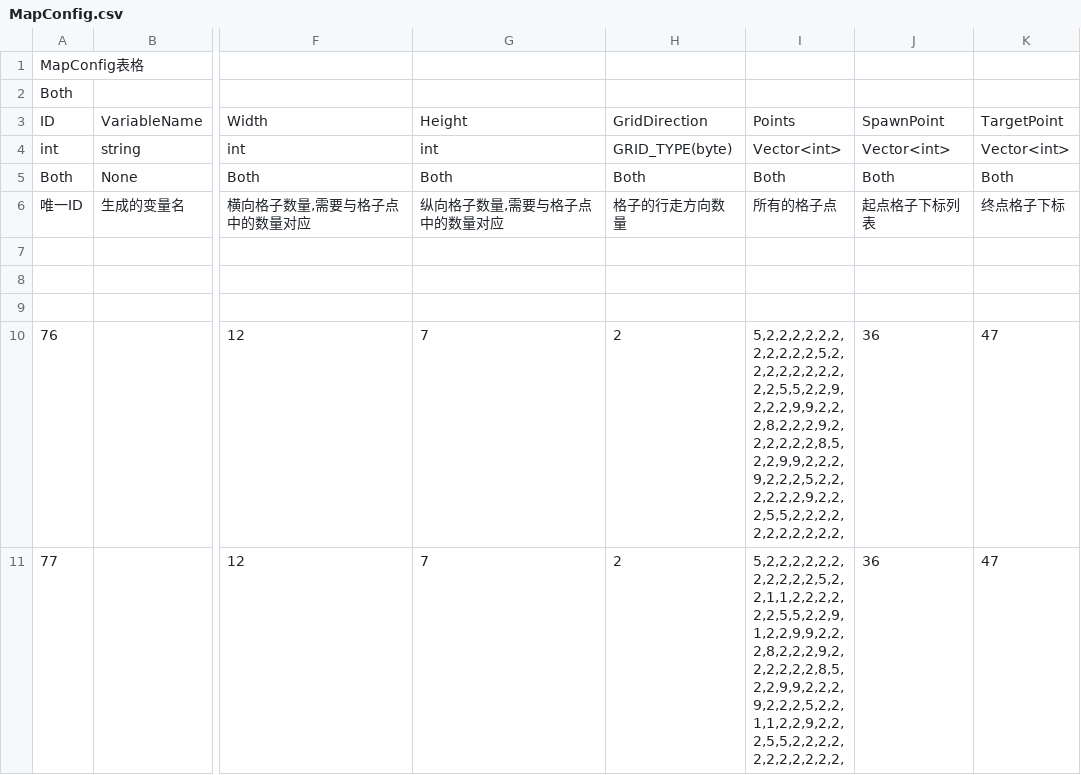
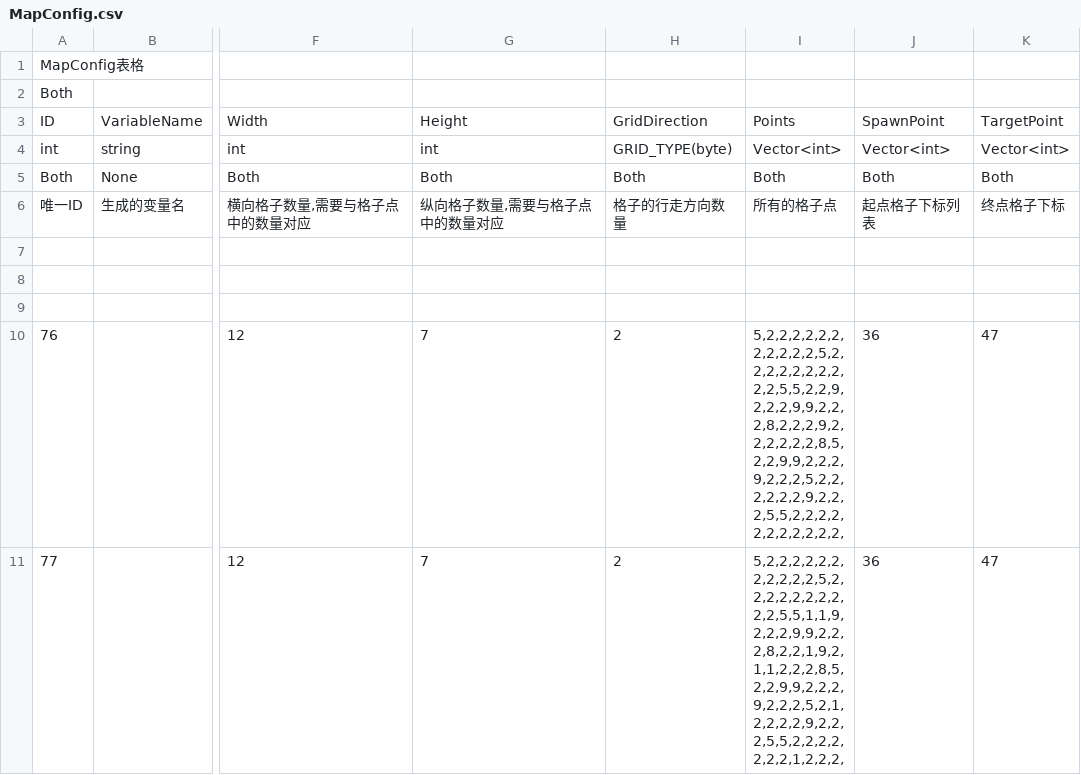
Before and after one commit to baodingfengyun/MySTG, a CSV file: Excels/MapConfig.csv, drawn as a sheet; only a part is shown, gaps mark what is left out; ↵ is a line break in a cell; the diff names each change by its address in the sheet, - before the commit and + after, or states it on an @@ line.

```diff
--- a/Excels/MapConfig.csv
+++ b/Excels/MapConfig.csv
-I11: 5,2,2,2,2,2,2, ↵ 2,2,2,2,2,5,2, ↵ 2,1,1,2,2,2,2, ↵ 2,2,5,5,2,2,9, ↵ 1,2,2,9,9,2,2, ↵ 2,8,2,2,2,9,2, ↵ 2,2,2,2,2,8,5, ↵ 2,2,9,9,2,2,2, ↵ 9,2,2,2,5,2,2, ↵ 1,1,2,2,9,2,2, ↵ 2,5,5,2,2,2,2, ↵ 2,2,2,2,2,2,2,
+I11: 5,2,2,2,2,2,2, ↵ 2,2,2,2,2,5,2, ↵ 2,2,2,2,2,2,2, ↵ 2,2,5,5,1,1,9, ↵ 2,2,2,9,9,2,2, ↵ 2,8,2,2,1,9,2, ↵ 1,1,2,2,2,8,5, ↵ 2,2,9,9,2,2,2, ↵ 9,2,2,2,5,2,1, ↵ 2,2,2,2,9,2,2, ↵ 2,5,5,2,2,2,2, ↵ 2,2,2,1,2,2,2,
```
Also changed, not shown: 12 other files.
